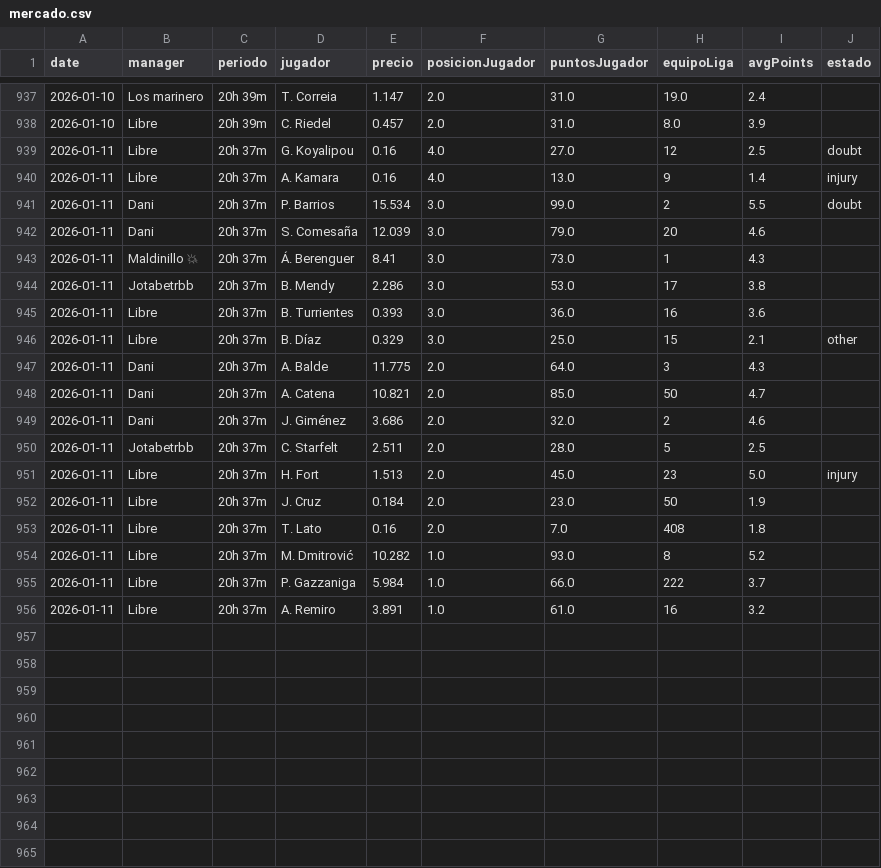
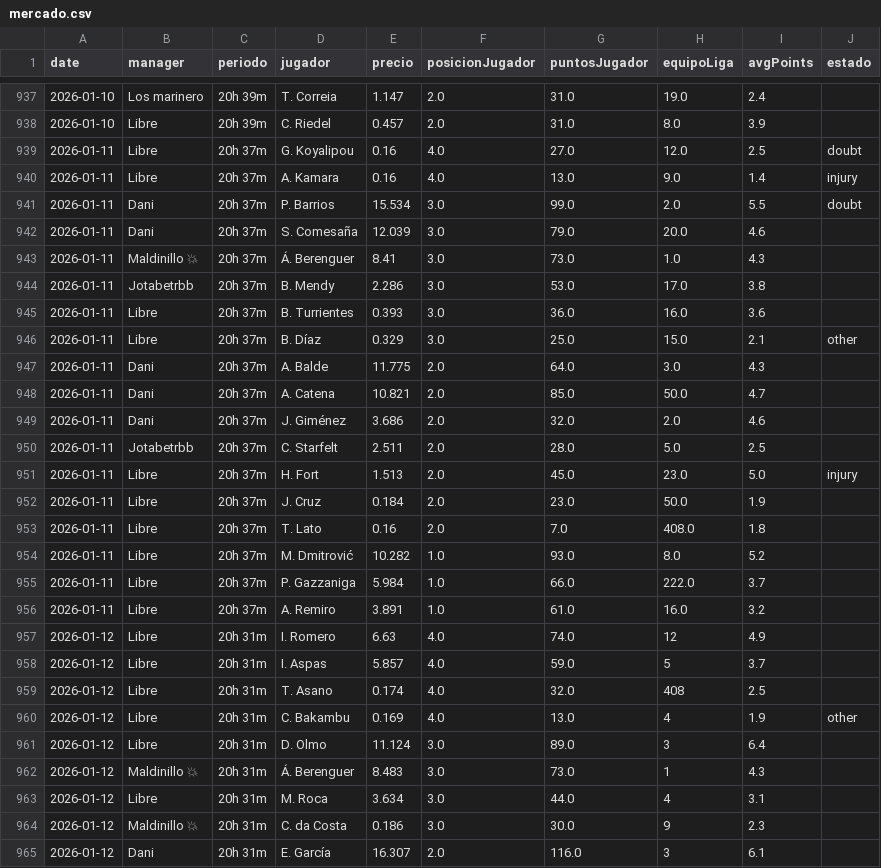
Before and after one commit to javica98/MisterFantasy_analytics, a CSV file: data/processed/mercado.csv, drawn as a sheet; only a part is shown, gaps mark what is left out; the diff covers the shown part only.

```diff
--- a/data/processed/mercado.csv
+++ b/data/processed/mercado.csv
@@ -938,19 +938,28 @@ date,manager,periodo,jugador,precio,posicionJugador,puntosJugador,equipoLiga,avg
 2026-01-10,Libre,20h 39m,C. Riedel,0.457,2.0,31.0,8.0,3.9,
-2026-01-11,Libre,20h 37m,G. Koyalipou,0.16,4.0,27.0,12,2.5,doubt
-2026-01-11,Libre,20h 37m,A. Kamara,0.16,4.0,13.0,9,1.4,injury
-2026-01-11,Dani,20h 37m,P. Barrios,15.534,3.0,99.0,2,5.5,doubt
-2026-01-11,Dani,20h 37m,S. Comesaña,12.039,3.0,79.0,20,4.6,
-2026-01-11,Maldinillo 💥,20h 37m,Á. Berenguer,8.41,3.0,73.0,1,4.3,
-2026-01-11,Jotabetrbb,20h 37m,B. Mendy,2.286,3.0,53.0,17,3.8,
-2026-01-11,Libre,20h 37m,B. Turrientes,0.393,3.0,36.0,16,3.6,
-2026-01-11,Libre,20h 37m,B. Díaz,0.329,3.0,25.0,15,2.1,other
-2026-01-11,Dani,20h 37m,A. Balde,11.775,2.0,64.0,3,4.3,
-2026-01-11,Dani,20h 37m,A. Catena,10.821,2.0,85.0,50,4.7,
-2026-01-11,Dani,20h 37m,J. Giménez,3.686,2.0,32.0,2,4.6,
-2026-01-11,Jotabetrbb,20h 37m,C. Starfelt,2.511,2.0,28.0,5,2.5,
-2026-01-11,Libre,20h 37m,H. Fort,1.513,2.0,45.0,23,5.0,injury
-2026-01-11,Libre,20h 37m,J. Cruz,0.184,2.0,23.0,50,1.9,
-2026-01-11,Libre,20h 37m,T. Lato,0.16,2.0,7.0,408,1.8,
-2026-01-11,Libre,20h 37m,M. Dmitrović,10.282,1.0,93.0,8,5.2,
-2026-01-11,Libre,20h 37m,P. Gazzaniga,5.984,1.0,66.0,222,3.7,
-2026-01-11,Libre,20h 37m,A. Remiro,3.891,1.0,61.0,16,3.2,
+2026-01-11,Libre,20h 37m,G. Koyalipou,0.16,4.0,27.0,12.0,2.5,doubt
+2026-01-11,Libre,20h 37m,A. Kamara,0.16,4.0,13.0,9.0,1.4,injury
+2026-01-11,Dani,20h 37m,P. Barrios,15.534,3.0,99.0,2.0,5.5,doubt
+2026-01-11,Dani,20h 37m,S. Comesaña,12.039,3.0,79.0,20.0,4.6,
+2026-01-11,Maldinillo 💥,20h 37m,Á. Berenguer,8.41,3.0,73.0,1.0,4.3,
+2026-01-11,Jotabetrbb,20h 37m,B. Mendy,2.286,3.0,53.0,17.0,3.8,
+2026-01-11,Libre,20h 37m,B. Turrientes,0.393,3.0,36.0,16.0,3.6,
+2026-01-11,Libre,20h 37m,B. Díaz,0.329,3.0,25.0,15.0,2.1,other
+2026-01-11,Dani,20h 37m,A. Balde,11.775,2.0,64.0,3.0,4.3,
+2026-01-11,Dani,20h 37m,A. Catena,10.821,2.0,85.0,50.0,4.7,
+2026-01-11,Dani,20h 37m,J. Giménez,3.686,2.0,32.0,2.0,4.6,
+2026-01-11,Jotabetrbb,20h 37m,C. Starfelt,2.511,2.0,28.0,5.0,2.5,
+2026-01-11,Libre,20h 37m,H. Fort,1.513,2.0,45.0,23.0,5.0,injury
+2026-01-11,Libre,20h 37m,J. Cruz,0.184,2.0,23.0,50.0,1.9,
+2026-01-11,Libre,20h 37m,T. Lato,0.16,2.0,7.0,408.0,1.8,
+2026-01-11,Libre,20h 37m,M. Dmitrović,10.282,1.0,93.0,8.0,5.2,
+2026-01-11,Libre,20h 37m,P. Gazzaniga,5.984,1.0,66.0,222.0,3.7,
+2026-01-11,Libre,20h 37m,A. Remiro,3.891,1.0,61.0,16.0,3.2,
+2026-01-12,Libre,20h 31m,I. Romero,6.63,4.0,74.0,12,4.9,
+2026-01-12,Libre,20h 31m,I. Aspas,5.857,4.0,59.0,5,3.7,
+2026-01-12,Libre,20h 31m,T. Asano,0.174,4.0,32.0,408,2.5,
+2026-01-12,Libre,20h 31m,C. Bakambu,0.169,4.0,13.0,4,1.9,other
+2026-01-12,Libre,20h 31m,D. Olmo,11.124,3.0,89.0,3,6.4,
+2026-01-12,Maldinillo 💥,20h 31m,Á. Berenguer,8.483,3.0,73.0,1,4.3,
+2026-01-12,Libre,20h 31m,M. Roca,3.634,3.0,44.0,4,3.1,
+2026-01-12,Maldinillo 💥,20h 31m,C. da Costa,0.186,3.0,30.0,9,2.3,
+2026-01-12,Dani,20h 31m,E. García,16.307,2.0,116.0,3,6.1,
```
Also changed, not shown: 11 added rows elsewhere in this file, data/processed/gameweek.csv, data/processed/ganancias.csv, 5 other files.
